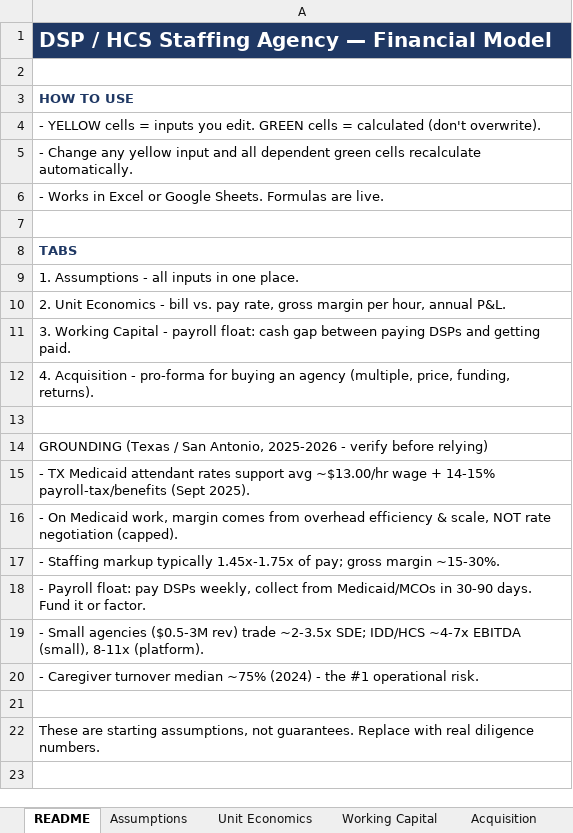
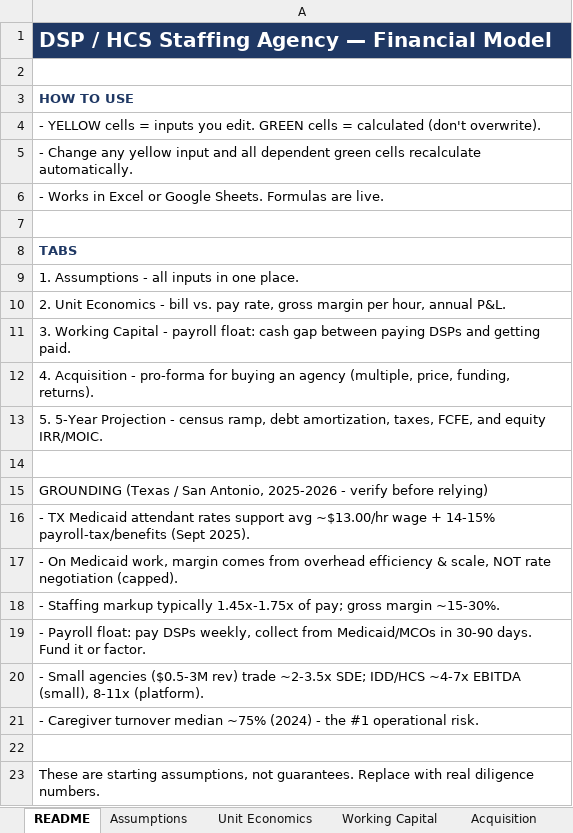
Before and after one commit to mastahsamonte-stack/orbit, an Excel workbook: staffing-agency-plan/Staffing_Agency_Financial_Model.xlsx, sheet README, drawn as a sheet; values as stored, in another font and other column widths than the file's, no borders; the diff names each change by its address in the sheet, - before the commit and + after, or states it on an @@ line.

```diff
--- a/staffing-agency-plan/Staffing_Agency_Financial_Model.xlsx (sheet README)
+++ b/staffing-agency-plan/Staffing_Agency_Financial_Model.xlsx (sheet README)
+row 13: 5. 5-Year Projection - census ramp, debt amortization, taxes, FCFE, and equity IRR/MOIC.
```
Also changed, not shown: sheet Assumptions, sheet Unit Economics, other sheet tabs, 1 other file.
